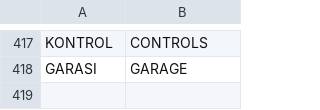
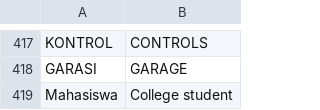
Before and after one commit to adityafh88-glitch/JuraganRental, a TSV file: Tools/strings_en.tsv, drawn as a sheet; only a part is shown, gaps mark what is left out; the diff names each change by its address in the sheet, - before the commit and + after, or states it on an @@ line.

```diff
--- a/Tools/strings_en.tsv
+++ b/Tools/strings_en.tsv
+row 419: Mahasiswa | College student
```
Also changed, not shown: 4 other files.
